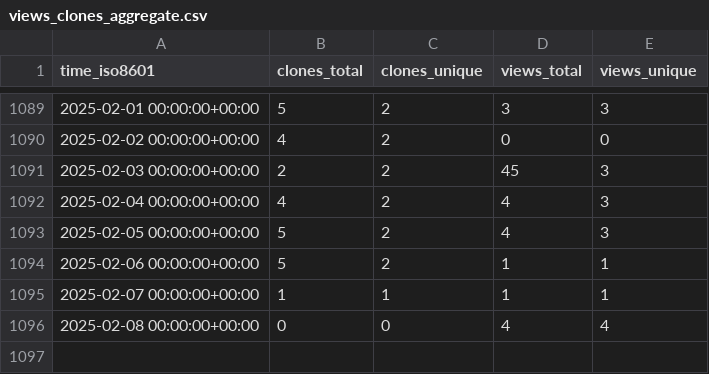
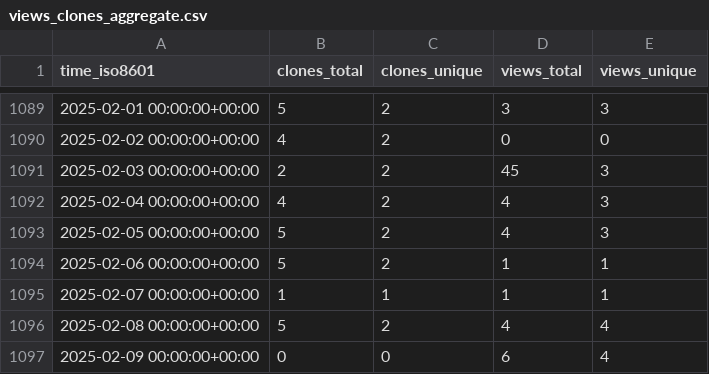
Before and after one commit to timmalich/edukiz, a CSV file: timmalich/edukiz/ghrs-data/views_clones_aggregate.csv, drawn as a sheet; only a part is shown, gaps mark what is left out.

```diff
--- a/timmalich/edukiz/ghrs-data/views_clones_aggregate.csv
+++ b/timmalich/edukiz/ghrs-data/views_clones_aggregate.csv
@@ -1095,2 +1095,3 @@ time_iso8601,clones_total,clones_unique,views_total,views_unique
 2025-02-07 00:00:00+00:00,1,1,1,1
-2025-02-08 00:00:00+00:00,0,0,4,4
+2025-02-08 00:00:00+00:00,5,2,4,4
+2025-02-09 00:00:00+00:00,0,0,6,4
```
Also changed, not shown: 1 other file.
